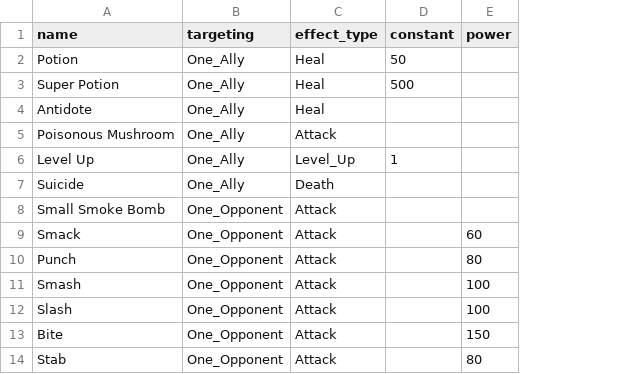
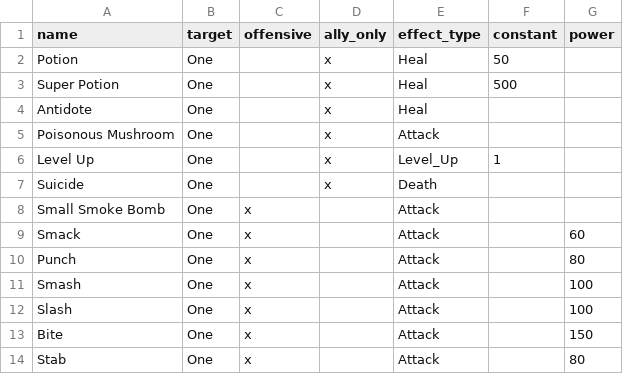
Before and after one commit to drcdh/odin-jrpg-framework, a CSV file: content/skills/0_demo_skills.csv, drawn as a sheet; only a part is shown; removed rows and columns are numbered as before the commit, all else as after; the diff names each change by its address in the sheet, - before the commit and + after, or states it on an @@ line.

Commit message:
change variable names (ally->player) and Target_Type to make semantics simpler

```diff
--- a/content/skills/0_demo_skills.csv
+++ b/content/skills/0_demo_skills.csv
-column B (targeting), rows 2-14: One_Ally | One_Ally | One_Ally | One_Ally | One_Ally | One_Ally | One_Opponent | One_Opponent | One_Opponent | One_Opponent | One_Opponent | One_Opponent | One_Opponent
+column B (target), rows 2-14: all One
+column C (offensive), rows 8-14: all x
+column D (ally_only), rows 2-7: all x
```
Also changed, not shown: 9 other files.
